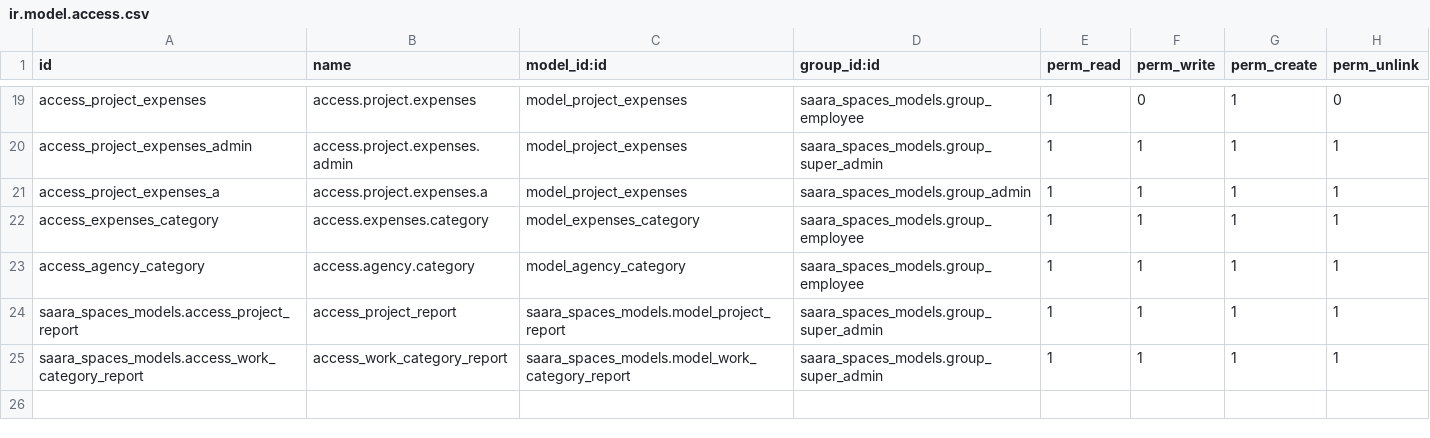
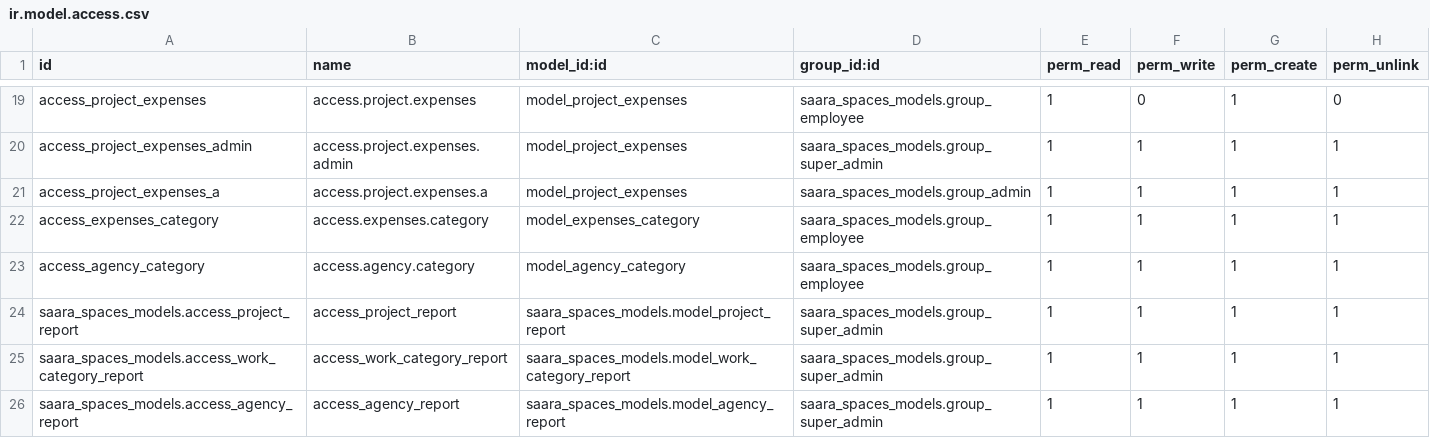
Before and after one commit to krupali-qb/saara_spaces_phase_1, a CSV file: saara/saara_spaces_models/security/ir.model.access.csv, drawn as a sheet; only a part is shown, gaps mark what is left out.

Commit message:
agency report.

```diff
--- a/saara/saara_spaces_models/security/ir.model.access.csv
+++ b/saara/saara_spaces_models/security/ir.model.access.csv
@@ -25 +25,2 @@ saara_spaces_models.access_project_report,access_project_report,saara_spaces_mod
 saara_spaces_models.access_work_category_report,access_work_category_report,saara_spaces_models.model_work_category_report,saara_spaces_models.group_super_admin,1,1,1,1
+saara_spaces_models.access_agency_report,access_agency_report,saara_spaces_models.model_agency_report,saara_spaces_models.group_super_admin,1,1,1,1
```
Also changed, not shown: 10 other files.
